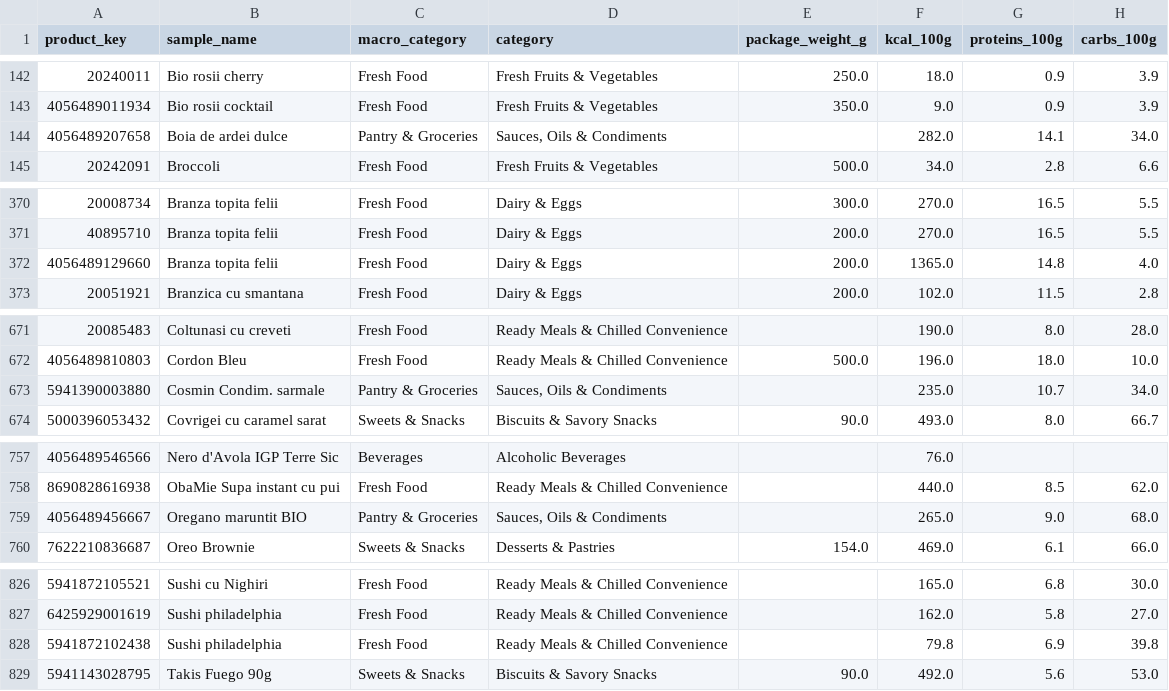
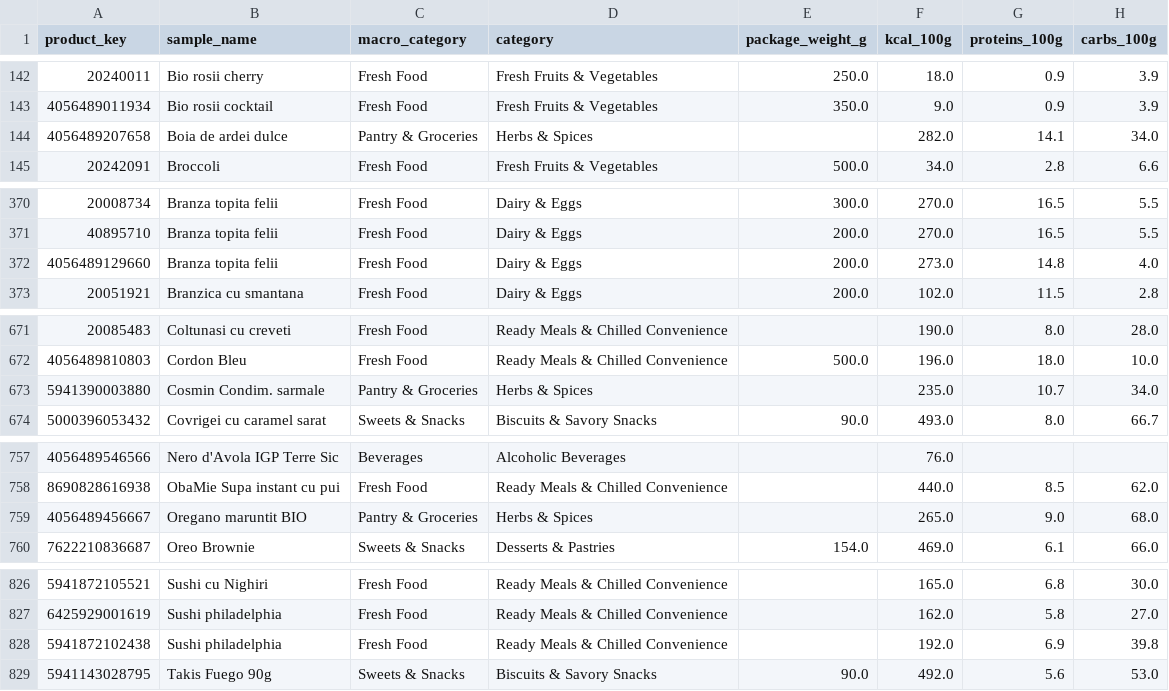
Before and after one commit to andreidoros/lidl-spending-nutrition, a CSV file: data/catalogs/ro/catalog_seed.csv, drawn as a sheet; only a part is shown, gaps mark what is left out; the diff covers the shown part only; the diff names each change by its address in the sheet, - before the commit and + after, or states it on an @@ line.

```diff
--- a/data/catalogs/ro/catalog_seed.csv
+++ b/data/catalogs/ro/catalog_seed.csv
-D144 (category): Sauces, Oils & Condiments
+D144 (category): Herbs & Spices
-F372 (kcal_100g): 1365.0
+F372 (kcal_100g): 273.0
-D673 (category): Sauces, Oils & Condiments
+D673 (category): Herbs & Spices
-D759 (category): Sauces, Oils & Condiments
+D759 (category): Herbs & Spices
-F828 (kcal_100g): 79.8
+F828 (kcal_100g): 192.0
```
Also changed, not shown: 31 edited cells elsewhere in this file, 21 other files.
